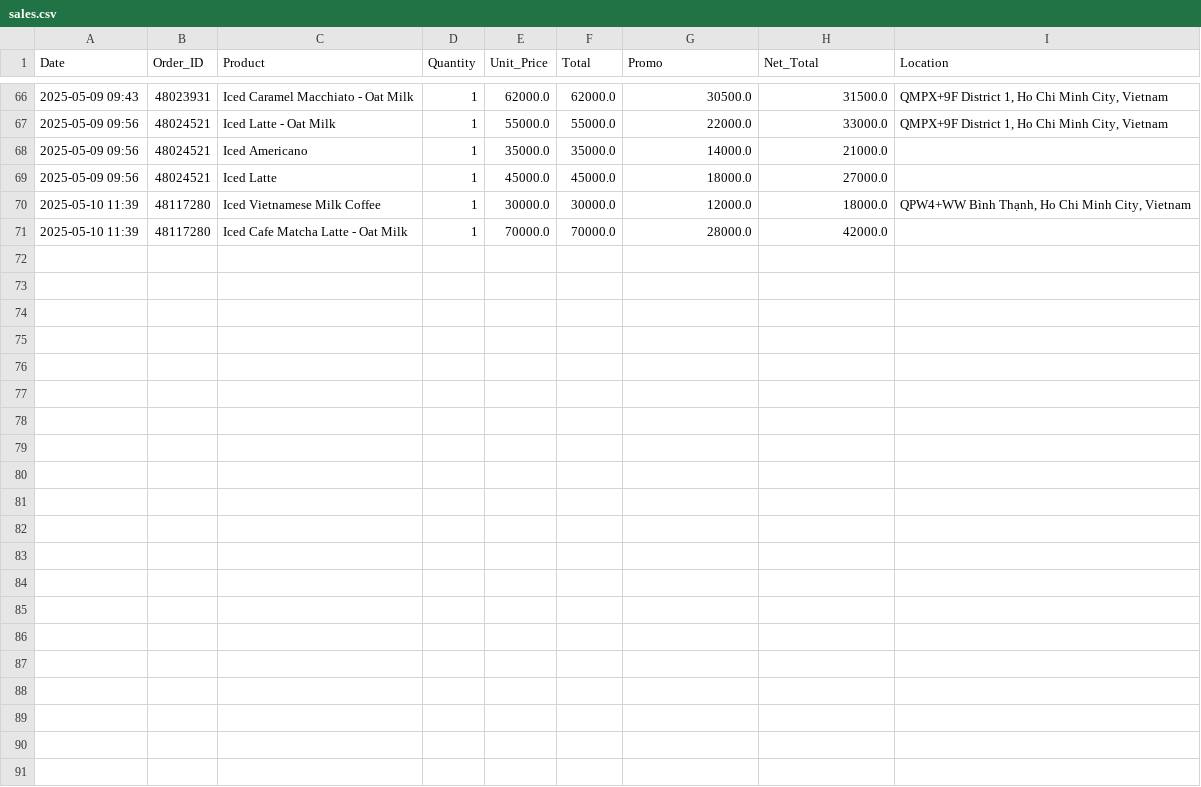
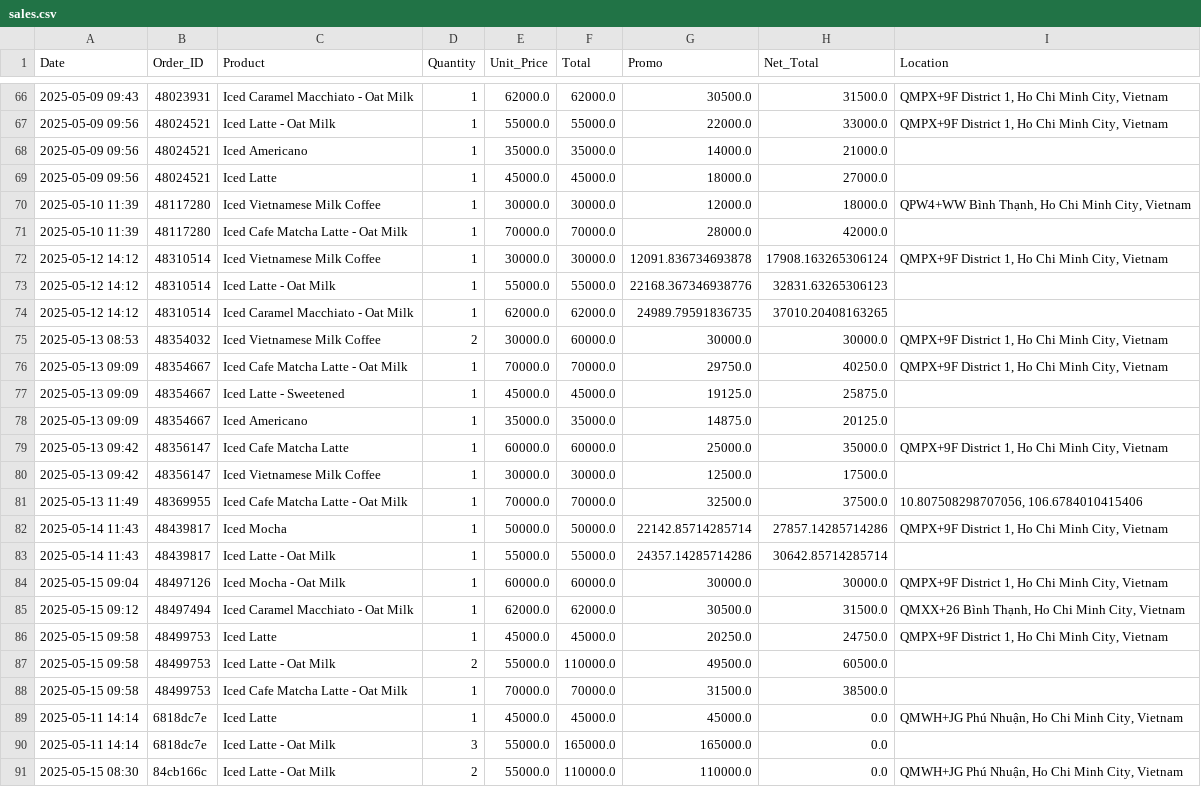
Before and after one commit to johnha912/theta-coffee-lab, a CSV file: data/sales.csv, drawn as a sheet; only a part is shown, gaps mark what is left out.

```diff
--- a/data/sales.csv
+++ b/data/sales.csv
@@ -71 +71,21 @@ Date,Order_ID,Product,Quantity,Unit_Price,Total,Promo,Net_Total,Location
 2025-05-10 11:39,48117280,Iced Cafe Matcha Latte - Oat Milk,1,70000.0,70000.0,28000.0,42000.0,
+2025-05-12 14:12,48310514,Iced Vietnamese Milk Coffee,1,30000.0,30000.0,12091.836734693878,17908.163265306124,"QMPX+9F District 1, Ho Chi Minh City, Vietnam"
+2025-05-12 14:12,48310514,Iced Latte - Oat Milk,1,55000.0,55000.0,22168.367346938776,32831.63265306123,
+2025-05-12 14:12,48310514,Iced Caramel Macchiato - Oat Milk,1,62000.0,62000.0,24989.79591836735,37010.20408163265,
+2025-05-13 08:53,48354032,Iced Vietnamese Milk Coffee,2,30000.0,60000.0,30000.0,30000.0,"QMPX+9F District 1, Ho Chi Minh City, Vietnam"
+2025-05-13 09:09,48354667,Iced Cafe Matcha Latte - Oat Milk,1,70000.0,70000.0,29750.0,40250.0,"QMPX+9F District 1, Ho Chi Minh City, Vietnam"
+2025-05-13 09:09,48354667,Iced Latte - Sweetened,1,45000.0,45000.0,19125.0,25875.0,
+2025-05-13 09:09,48354667,Iced Americano,1,35000.0,35000.0,14875.0,20125.0,
+2025-05-13 09:42,48356147,Iced Cafe Matcha Latte,1,60000.0,60000.0,25000.0,35000.0,"QMPX+9F District 1, Ho Chi Minh City, Vietnam"
+2025-05-13 09:42,48356147,Iced Vietnamese Milk Coffee,1,30000.0,30000.0,12500.0,17500.0,
+2025-05-13 11:49,48369955,Iced Cafe Matcha Latte - Oat Milk,1,70000.0,70000.0,32500.0,37500.0,"10.807508298707056, 106.6784010415406"
+2025-05-14 11:43,48439817,Iced Mocha,1,50000.0,50000.0,22142.85714285714,27857.14285714286,"QMPX+9F District 1, Ho Chi Minh City, Vietnam"
+2025-05-14 11:43,48439817,Iced Latte - Oat Milk,1,55000.0,55000.0,24357.14285714286,30642.85714285714,
+2025-05-15 09:04,48497126,Iced Mocha - Oat Milk,1,60000.0,60000.0,30000.0,30000.0,"QMPX+9F District 1, Ho Chi Minh City, Vietnam"
+2025-05-15 09:12,48497494,Iced Caramel Macchiato - Oat Milk,1,62000.0,62000.0,30500.0,31500.0,"QMXX+26 Bình Thạnh, Ho Chi Minh City, Vietnam"
+2025-05-15 09:58,48499753,Iced Latte,1,45000.0,45000.0,20250.0,24750.0,"QMPX+9F District 1, Ho Chi Minh City, Vietnam"
+2025-05-15 09:58,48499753,Iced Latte - Oat Milk,2,55000.0,110000.0,49500.0,60500.0,
+2025-05-15 09:58,48499753,Iced Cafe Matcha Latte - Oat Milk,1,70000.0,70000.0,31500.0,38500.0,
+2025-05-11 14:14,6818dc7e,Iced Latte,1,45000.0,45000.0,45000.0,0.0,"QMWH+JG Phú Nhuận, Ho Chi Minh City, Vietnam"
+2025-05-11 14:14,6818dc7e,Iced Latte - Oat Milk,3,55000.0,165000.0,165000.0,0.0,
+2025-05-15 08:30,84cb166c,Iced Latte - Oat Milk,2,55000.0,110000.0,110000.0,0.0,"QMWH+JG Phú Nhuận, Ho Chi Minh City, Vietnam"
```
Also changed, not shown: data/inventory.csv, data/inventory_transactions.csv.
